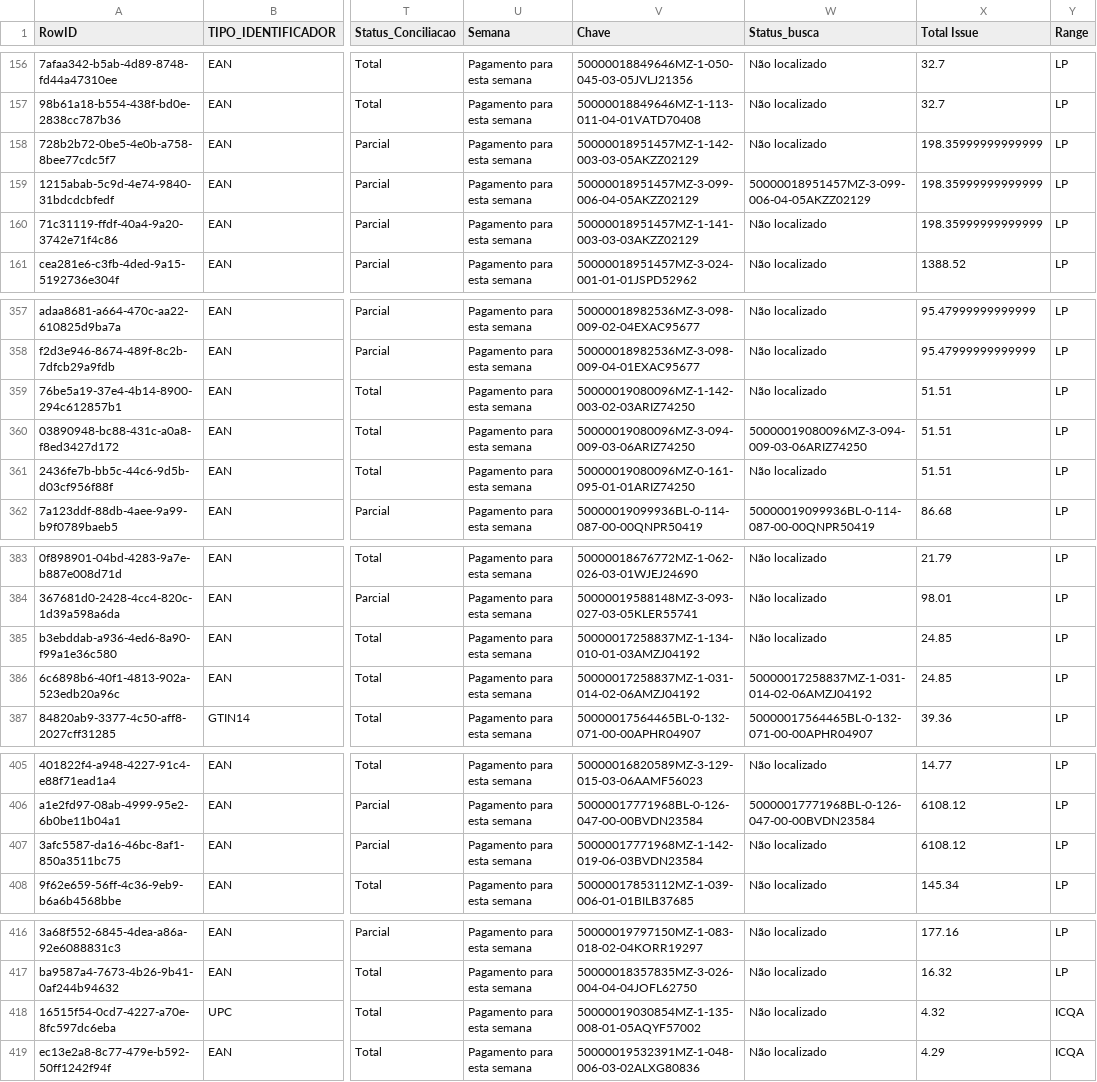
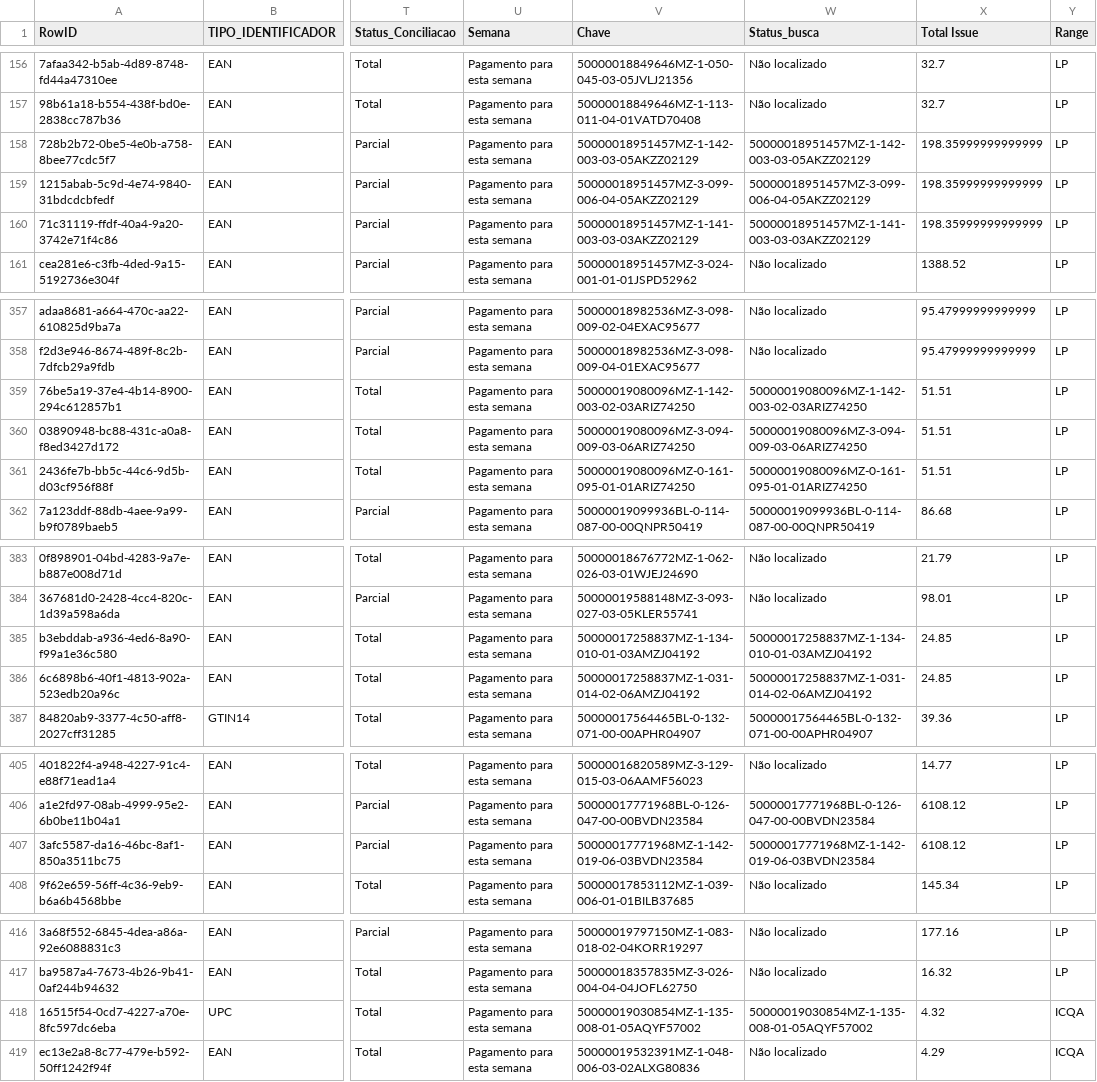
Before and after one commit to ViniciusVauna/ARQUIVOSLP, a CSV file: data_pi2.csv, drawn as a sheet; only a part is shown, gaps mark what is left out; the diff names each change by its address in the sheet, - before the commit and + after, or states it on an @@ line.

Commit message:
Auto-update PI2.0 03/05/2026, 15:52:09

```diff
--- a/data_pi2.csv
+++ b/data_pi2.csv
-W158 (Status_busca): Não localizado
+W158 (Status_busca): 50000018951457MZ-1-142-003-03-05AKZZ02129
-W160 (Status_busca): Não localizado
+W160 (Status_busca): 50000018951457MZ-1-141-003-03-03AKZZ02129
-W359 (Status_busca): Não localizado
+W359 (Status_busca): 50000019080096MZ-1-142-003-02-03ARIZ74250
-W361 (Status_busca): Não localizado
+W361 (Status_busca): 50000019080096MZ-0-161-095-01-01ARIZ74250
-W385 (Status_busca): Não localizado
+W385 (Status_busca): 50000017258837MZ-1-134-010-01-03AMZJ04192
-W407 (Status_busca): Não localizado
+W407 (Status_busca): 50000017771968MZ-1-142-019-06-03BVDN23584
-W418 (Status_busca): Não localizado
+W418 (Status_busca): 50000019030854MZ-1-135-008-01-05AQYF57002
```
